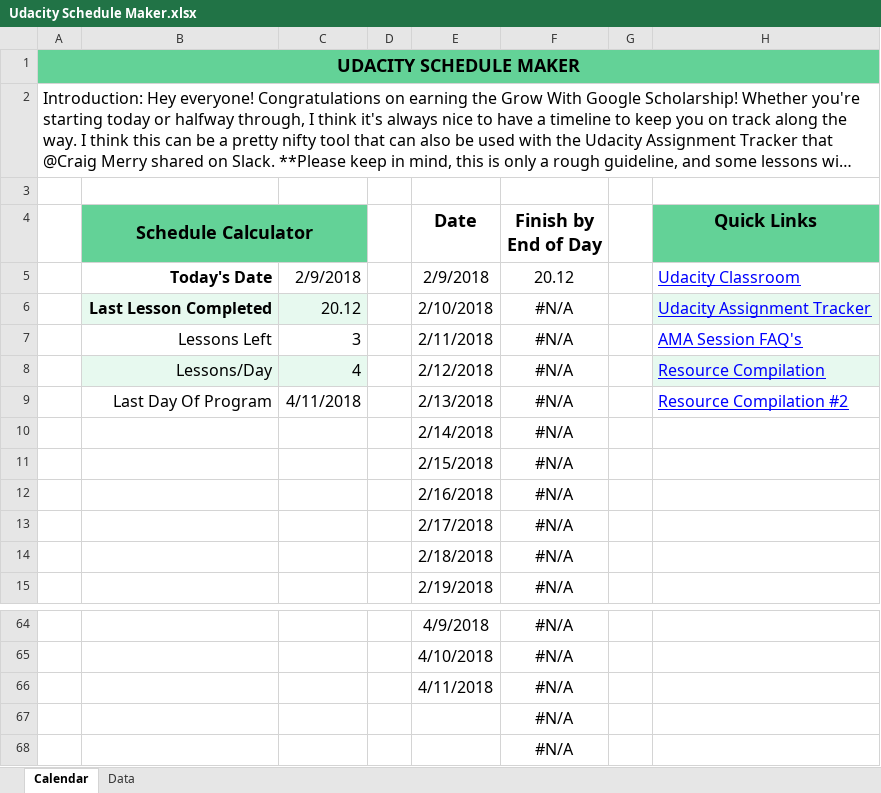
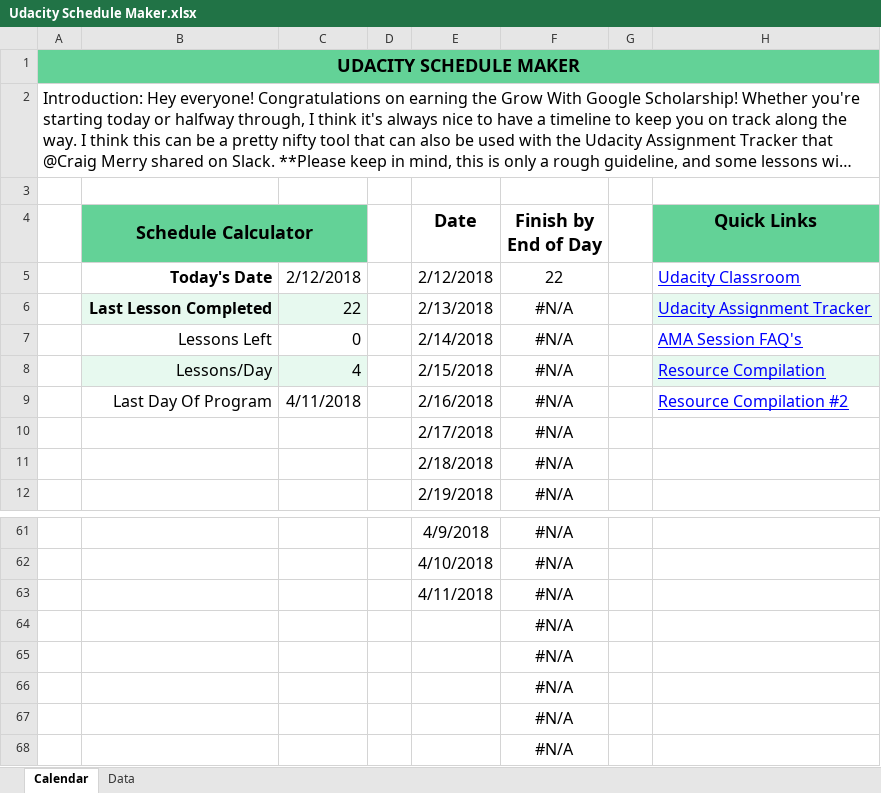
Before and after one commit to jamesperrin/udacity-google-grow, an Excel workbook: Udacity Schedule Maker.xlsx, sheet Calendar, drawn as a sheet; only a part is shown, gaps mark what is left out; long unchanged cells end in …; values as stored, in another font and other column widths than the file's, no borders; conditional formats and table styles not drawn; removed rows and columns are numbered as before the commit, all else as after; the diff names each change by its address in the sheet, - before the commit and + after, or states it on an @@ line.

```diff
--- a/Udacity Schedule Maker.xlsx (sheet Calendar)
+++ b/Udacity Schedule Maker.xlsx (sheet Calendar)
-C5: 2/9/2018
+C5: 2/12/2018
-E5 (Date): 2/9/2018
+E5 (Date): 2/12/2018
-F5 (Finish by End of Day): 20.12
+F5 (Finish by End of Day): 22
-C6: 20.12
+C6: 22
-E6 (Date): 2/10/2018
+E6 (Date): 2/13/2018
-C7: 3
+C7: 0
-E7 (Date): 2/11/2018
+E7 (Date): 2/14/2018
-E8 (Date): 2/12/2018
+E8 (Date): 2/15/2018
-E9 (Date): 2/13/2018
+E9 (Date): 2/16/2018
-row 10:  |  |  |  | 2/14/2018 | #N/A
-row 11:  |  |  |  | 2/15/2018 | #N/A
-row 12:  |  |  |  | 2/16/2018 | #N/A
+row 64:  |  |  |  |  | #N/A
+row 65:  |  |  |  |  | #N/A
+row 66:  |  |  |  |  | #N/A
```
Also changed, not shown: formulas that keep their value, Udacity Assignment tracker.xlsx, 1 other file.
